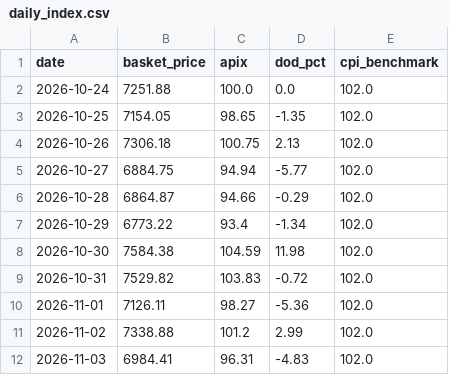
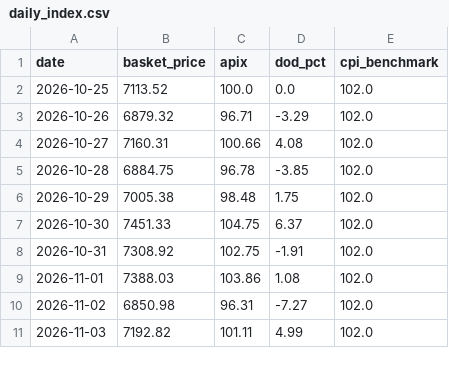
Before and after one commit to akshmitsharma40-hub/fair-flight, a CSV file: backend/daily_index.csv, drawn as a sheet; only a part is shown; the diff covers the shown part only.

```diff
--- a/backend/daily_index.csv
+++ b/backend/daily_index.csv
@@ -1,12 +1,11 @@
 date,basket_price,apix,dod_pct,cpi_benchmark
-2026-10-24,7251.88,100.0,0.0,102.0
-2026-10-25,7154.05,98.65,-1.35,102.0
-2026-10-26,7306.18,100.75,2.13,102.0
-2026-10-27,6884.75,94.94,-5.77,102.0
-2026-10-28,6864.87,94.66,-0.29,102.0
-2026-10-29,6773.22,93.4,-1.34,102.0
-2026-10-30,7584.38,104.59,11.98,102.0
-2026-10-31,7529.82,103.83,-0.72,102.0
-2026-11-01,7126.11,98.27,-5.36,102.0
-2026-11-02,7338.88,101.2,2.99,102.0
-2026-11-03,6984.41,96.31,-4.83,102.0
+2026-10-25,7113.52,100.0,0.0,102.0
+2026-10-26,6879.32,96.71,-3.29,102.0
+2026-10-27,7160.31,100.66,4.08,102.0
+2026-10-28,6884.75,96.78,-3.85,102.0
+2026-10-29,7005.38,98.48,1.75,102.0
+2026-10-30,7451.33,104.75,6.37,102.0
+2026-10-31,7308.92,102.75,-1.91,102.0
+2026-11-01,7388.03,103.86,1.08,102.0
+2026-11-02,6850.98,96.31,-7.27,102.0
+2026-11-03,7192.82,101.11,4.99,102.0
```
Also changed, not shown: 1 added row and 54 edited cells elsewhere in this file, backend/data_master.csv, backend/data_scraped_raw.csv, 1 other file.
